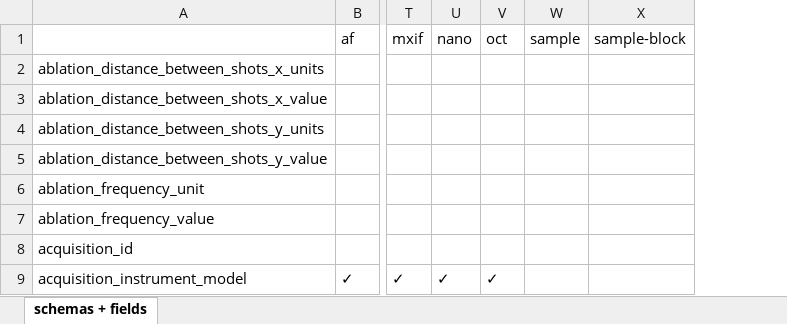
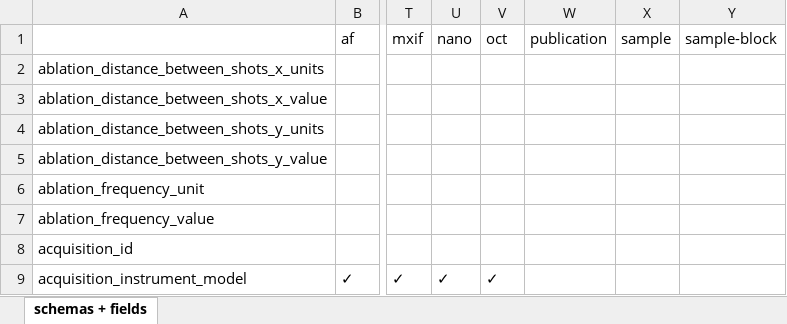
Before and after one commit to hubmapconsortium/ingest-validation-tools, an Excel workbook: docs/field-schemas.xlsx, sheet schemas + fields, drawn as a sheet; only a part is shown, gaps mark what is left out; values as stored, in another font and other column widths than the file's, no borders; the diff names each change by its address in the sheet, - before the commit and + after, or states it on an @@ line.

Commit message:
update field_schemas.xlsx to satisfy CI

```diff
--- a/docs/field-schemas.xlsx (sheet schemas + fields)
+++ b/docs/field-schemas.xlsx (sheet schemas + fields)
+column W (publication), empty
```
